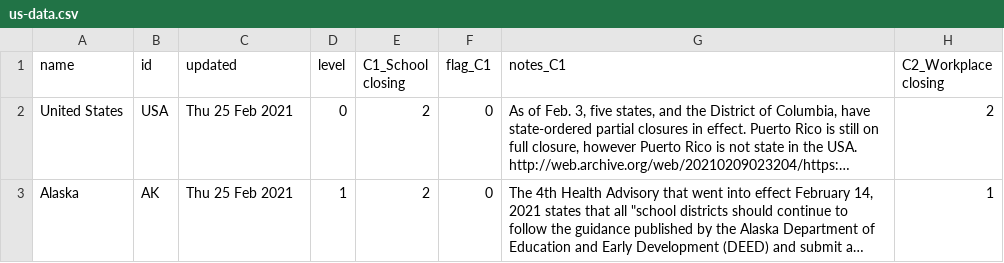
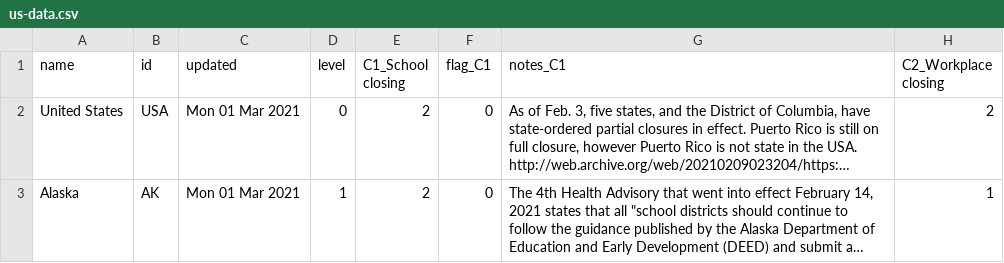
Before and after one commit to zimrick/covid-gov-measures-data, a CSV file: public/us-data.csv, drawn as a sheet; only a part is shown; long unchanged cells end in …; the diff covers the shown part only; the diff names each change by its address in the sheet, - before the commit and + after, or states it on an @@ line.

Commit message:
Updated data

```diff
--- a/public/us-data.csv
+++ b/public/us-data.csv
-C2:C3 (updated): Thu 25 Feb 2021
+C2:C3 (updated): Mon 01 Mar 2021
```
Also changed, not shown: 173 edited cells elsewhere in this file, public/us-vaccination-data.csv, public/vaccination-data.csv, 1 other file.
